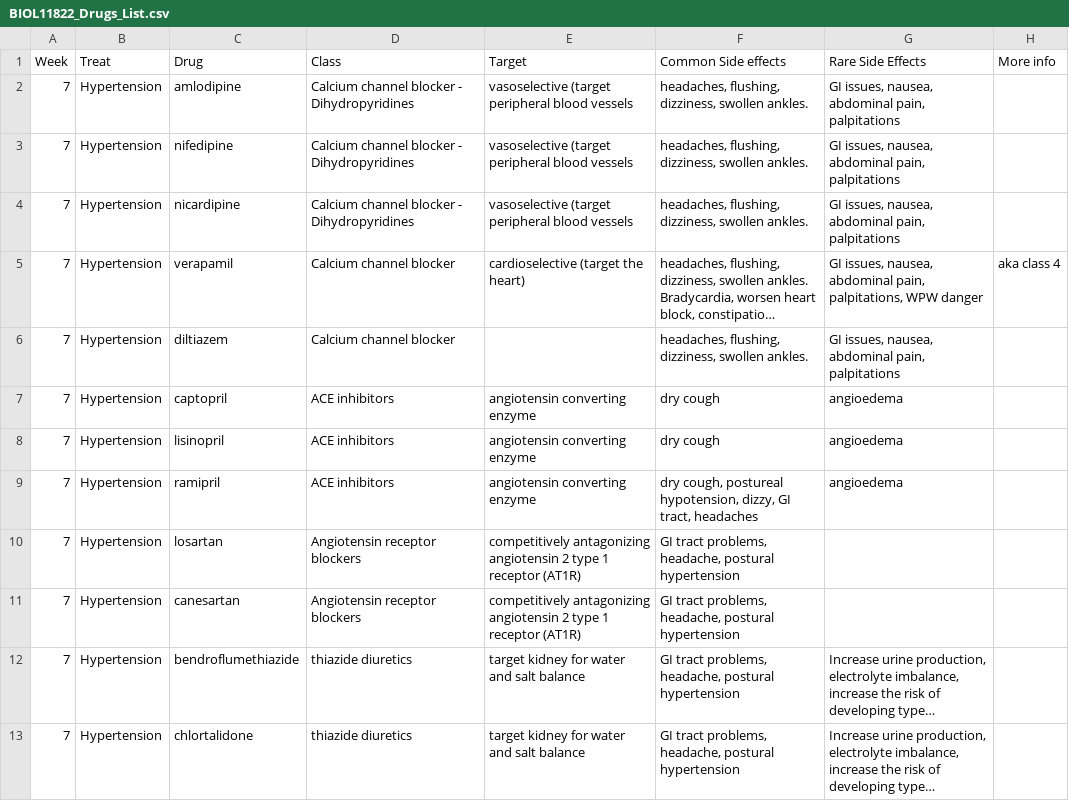
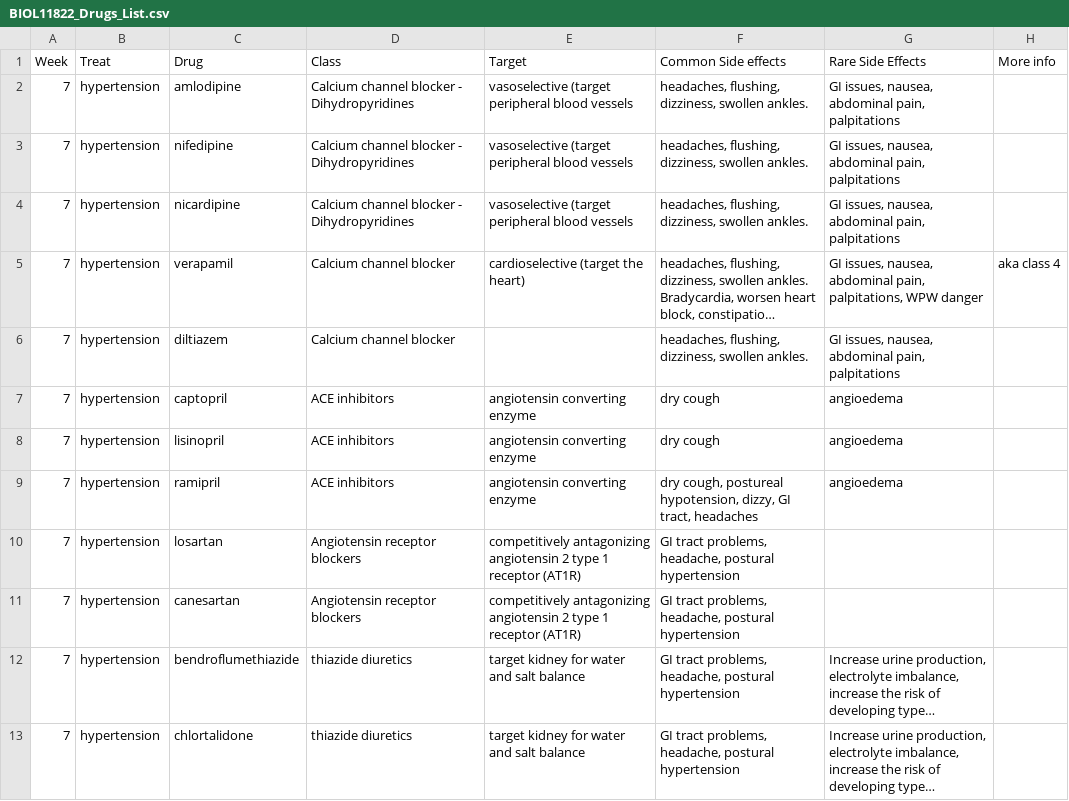
Before and after one commit to Jayzll/Drug_search, a CSV file: drug_search/public/BIOL11822_Drugs_List.csv, drawn as a sheet; only a part is shown; long unchanged cells end in …; the diff covers the shown part only; the diff names each change by its address in the sheet, - before the commit and + after, or states it on an @@ line.

```diff
--- a/drug_search/public/BIOL11822_Drugs_List.csv
+++ b/drug_search/public/BIOL11822_Drugs_List.csv
-B2:B13 (Treat): Hypertension
+B2:B13 (Treat): hypertension
```
Also changed, not shown: 24 edited cells elsewhere in this file, 1 other file.
